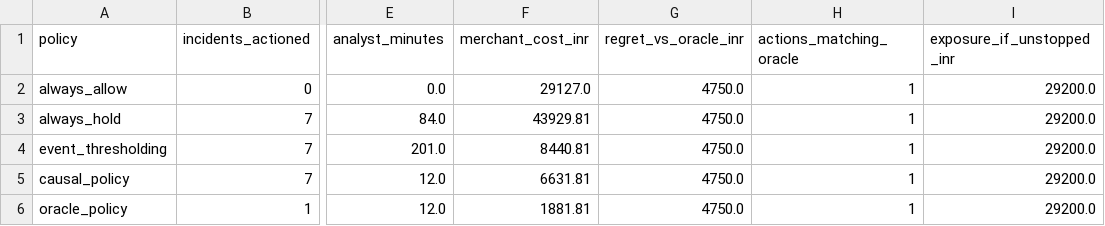
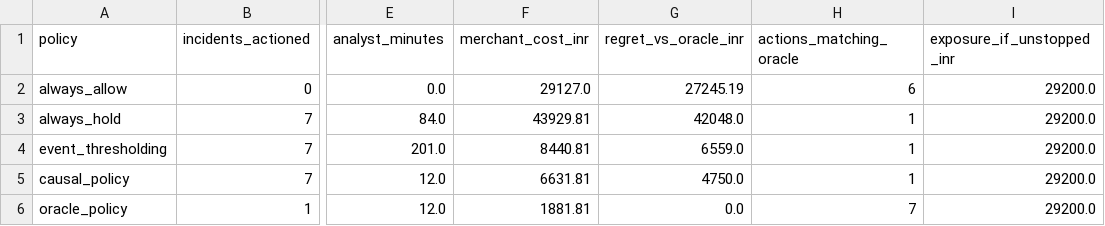
Before and after one commit to Yashasm18/koronis, a CSV file: results/policy.csv, drawn as a sheet; only a part is shown, gaps mark what is left out; the diff names each change by its address in the sheet, - before the commit and + after, or states it on an @@ line.

```diff
--- a/results/policy.csv
+++ b/results/policy.csv
-G2 (regret_vs_oracle_inr): 4750.0
+G2 (regret_vs_oracle_inr): 27245.19
-H2 (actions_matching_oracle): 1
+H2 (actions_matching_oracle): 6
-G3 (regret_vs_oracle_inr): 4750.0
+G3 (regret_vs_oracle_inr): 42048.0
-G4 (regret_vs_oracle_inr): 4750.0
+G4 (regret_vs_oracle_inr): 6559.0
-G6 (regret_vs_oracle_inr): 4750.0
+G6 (regret_vs_oracle_inr): 0.0
-H6 (actions_matching_oracle): 1
+H6 (actions_matching_oracle): 7
```
Also changed, not shown: 12 other files.
